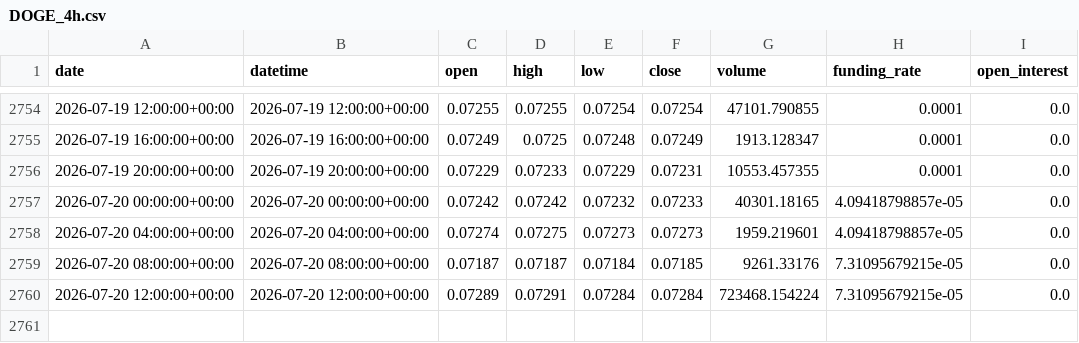
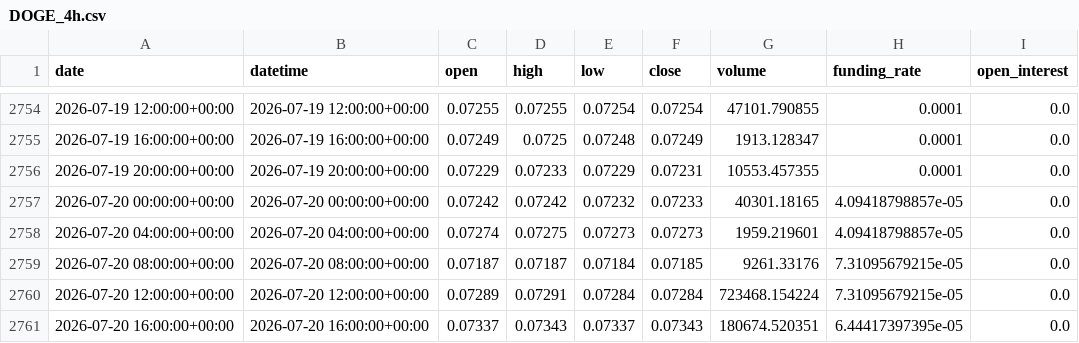
Before and after one commit to yuqiaowu/ai-crypto-agent, a CSV file: csv_data/DOGE_4h.csv, drawn as a sheet; only a part is shown, gaps mark what is left out; the diff names each change by its address in the sheet, - before the commit and + after, or states it on an @@ line.

```diff
--- a/csv_data/DOGE_4h.csv
+++ b/csv_data/DOGE_4h.csv
+row 2761: 2026-07-20 16:00:00+00:00 | 2026-07-20 16:00:00+00:00 | 0.07337 | 0.07343 | 0.07337 | 0.07343 | 180674.520351 | 6.44417397395e-05 | 0.0
```
Also changed, not shown: csv_data/BNB_4h.csv, csv_data/BTC_4h.csv, 21 other files.
